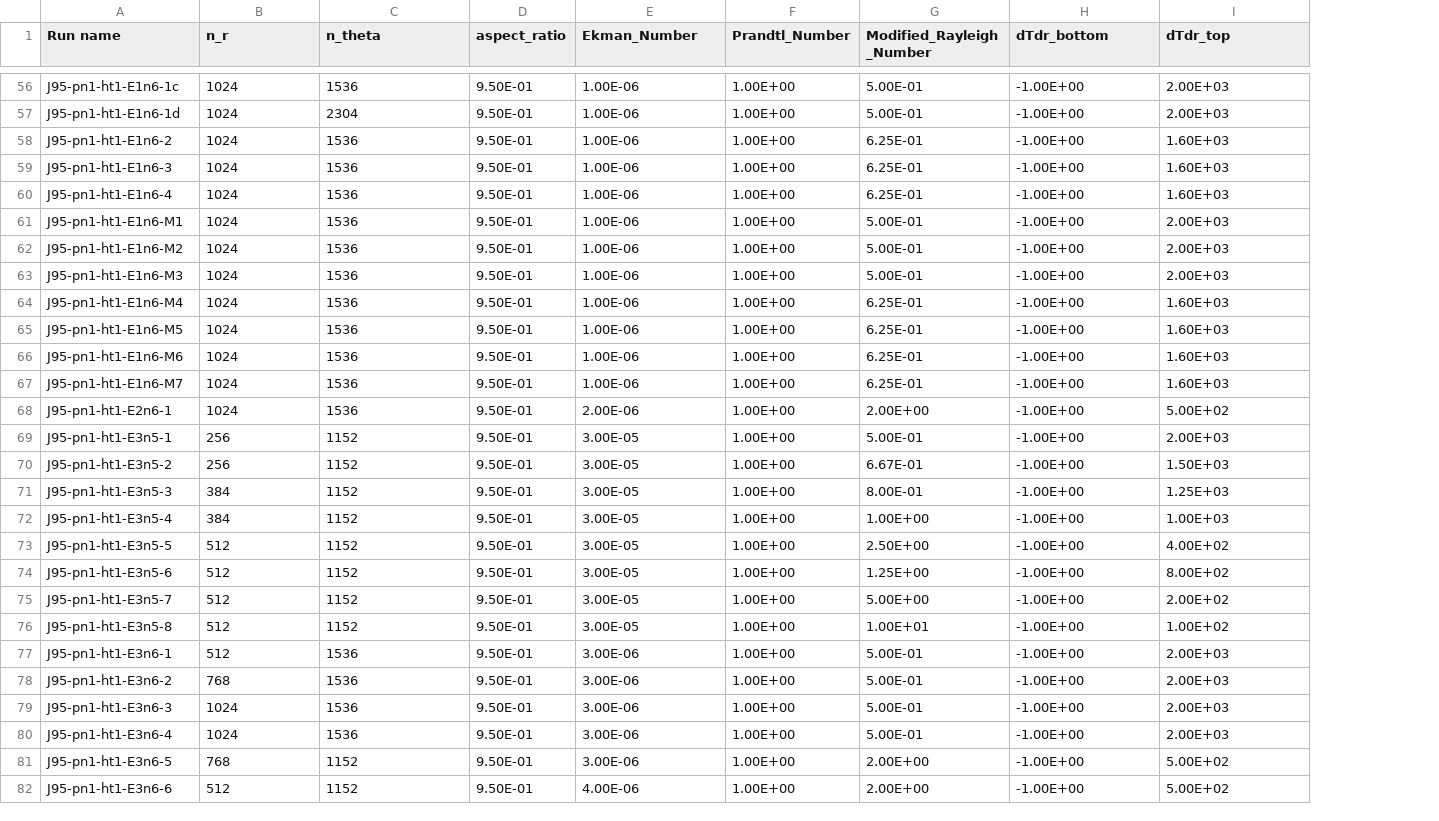
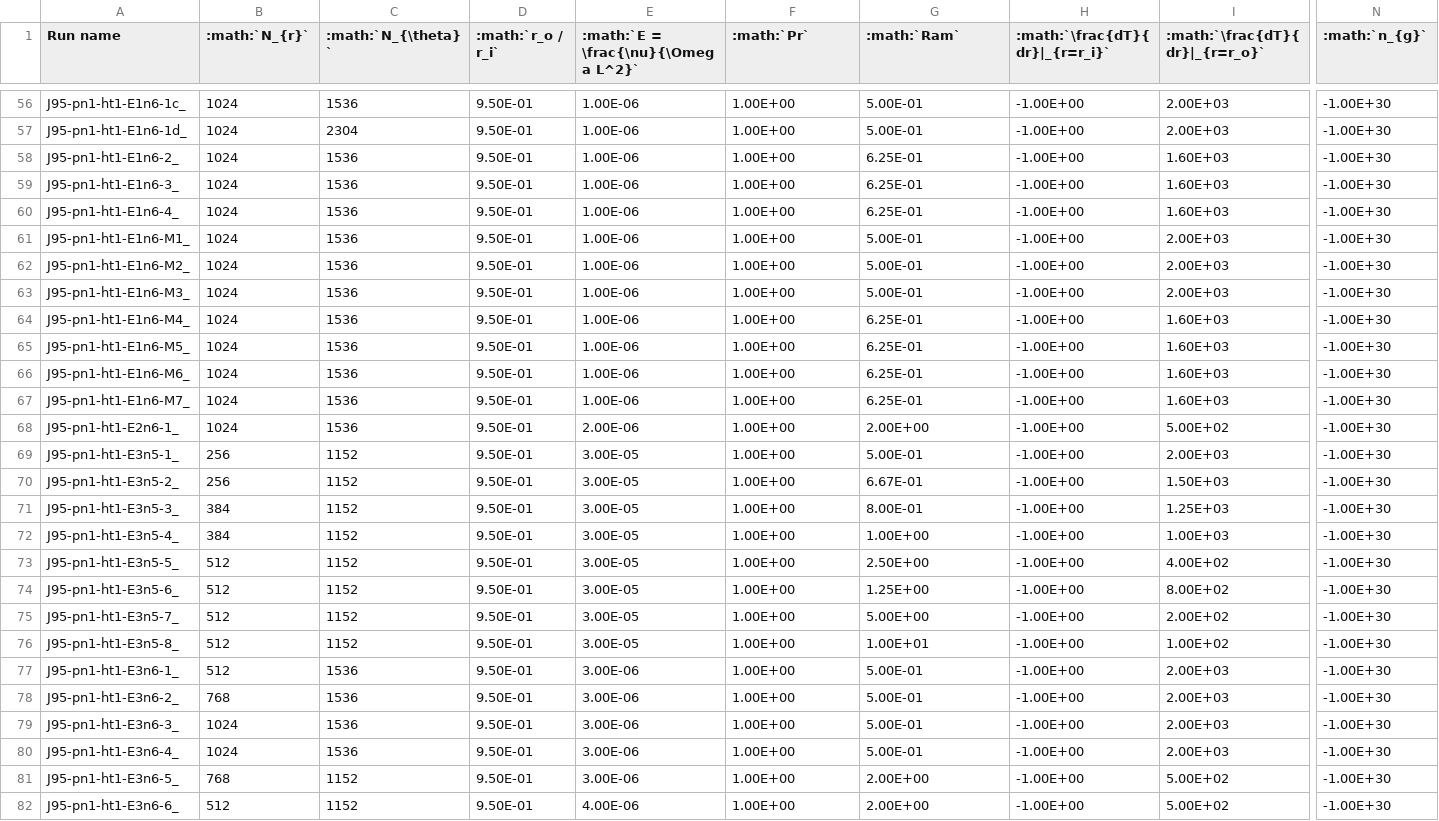
Before and after one commit to geodynamics/INCITE_data_docs, a CSV file: docs/source/INCITE/moritz_parameters.csv, drawn as a sheet; only a part is shown, gaps mark what is left out; the diff covers the shown part only; the diff names each change by its address in the sheet, - before the commit and + after, or states it on an @@ line.

Commit message:
Use math expression for table labels

```diff
--- a/docs/source/INCITE/moritz_parameters.csv
+++ b/docs/source/INCITE/moritz_parameters.csv
+column N (:math:`n_{g}`), rows 56-82: all -1.00E+30
-B1: n_r
+B1: :math:`N_{r}`
-C1: n_theta
+C1: :math:`N_{\theta}`
-D1: aspect_ratio
+D1: :math:`r_o / r_i`
-E1: Ekman_Number
+E1: :math:`E = \frac{\nu}{\Omega L^2}`
-F1: Prandtl_Number
+F1: :math:`Pr`
-G1: Modified_Rayleigh_Number
+G1: :math:`Ram`
-H1: dTdr_bottom
+H1: :math:`\frac{dT}{dr}|_{r=r_i}`
-I1: dTdr_top
+I1: :math:`\frac{dT}{dr}|_{r=r_o}`
-A56 (Run name): J95-pn1-ht1-E1n6-1c
+A56 (Run name): J95-pn1-ht1-E1n6-1c_
-A57 (Run name): J95-pn1-ht1-E1n6-1d
+A57 (Run name): J95-pn1-ht1-E1n6-1d_
-A58 (Run name): J95-pn1-ht1-E1n6-2
+A58 (Run name): J95-pn1-ht1-E1n6-2_
-A59 (Run name): J95-pn1-ht1-E1n6-3
+A59 (Run name): J95-pn1-ht1-E1n6-3_
-A60 (Run name): J95-pn1-ht1-E1n6-4
+A60 (Run name): J95-pn1-ht1-E1n6-4_
-A61 (Run name): J95-pn1-ht1-E1n6-M1
+A61 (Run name): J95-pn1-ht1-E1n6-M1_
-A62 (Run name): J95-pn1-ht1-E1n6-M2
+A62 (Run name): J95-pn1-ht1-E1n6-M2_
-A63 (Run name): J95-pn1-ht1-E1n6-M3
+A63 (Run name): J95-pn1-ht1-E1n6-M3_
-A64 (Run name): J95-pn1-ht1-E1n6-M4
+A64 (Run name): J95-pn1-ht1-E1n6-M4_
-A65 (Run name): J95-pn1-ht1-E1n6-M5
+A65 (Run name): J95-pn1-ht1-E1n6-M5_
-A66 (Run name): J95-pn1-ht1-E1n6-M6
+A66 (Run name): J95-pn1-ht1-E1n6-M6_
-A67 (Run name): J95-pn1-ht1-E1n6-M7
+A67 (Run name): J95-pn1-ht1-E1n6-M7_
-A68 (Run name): J95-pn1-ht1-E2n6-1
+A68 (Run name): J95-pn1-ht1-E2n6-1_
-A69 (Run name): J95-pn1-ht1-E3n5-1
+A69 (Run name): J95-pn1-ht1-E3n5-1_
-A70 (Run name): J95-pn1-ht1-E3n5-2
+A70 (Run name): J95-pn1-ht1-E3n5-2_
-A71 (Run name): J95-pn1-ht1-E3n5-3
+A71 (Run name): J95-pn1-ht1-E3n5-3_
-A72 (Run name): J95-pn1-ht1-E3n5-4
+A72 (Run name): J95-pn1-ht1-E3n5-4_
-A73 (Run name): J95-pn1-ht1-E3n5-5
+A73 (Run name): J95-pn1-ht1-E3n5-5_
-A74 (Run name): J95-pn1-ht1-E3n5-6
+A74 (Run name): J95-pn1-ht1-E3n5-6_
-A75 (Run name): J95-pn1-ht1-E3n5-7
+A75 (Run name): J95-pn1-ht1-E3n5-7_
-A76 (Run name): J95-pn1-ht1-E3n5-8
+A76 (Run name): J95-pn1-ht1-E3n5-8_
-A77 (Run name): J95-pn1-ht1-E3n6-1
+A77 (Run name): J95-pn1-ht1-E3n6-1_
-A78 (Run name): J95-pn1-ht1-E3n6-2
+A78 (Run name): J95-pn1-ht1-E3n6-2_
-A79 (Run name): J95-pn1-ht1-E3n6-3
+A79 (Run name): J95-pn1-ht1-E3n6-3_
-A80 (Run name): J95-pn1-ht1-E3n6-4
+A80 (Run name): J95-pn1-ht1-E3n6-4_
-A81 (Run name): J95-pn1-ht1-E3n6-5
+A81 (Run name): J95-pn1-ht1-E3n6-5_
-A82 (Run name): J95-pn1-ht1-E3n6-6
+A82 (Run name): J95-pn1-ht1-E3n6-6_
```
Also changed, not shown: 144 edited cells elsewhere in this file, docs/source/INCITE/rakesh_parameters.csv, 3 other files.
